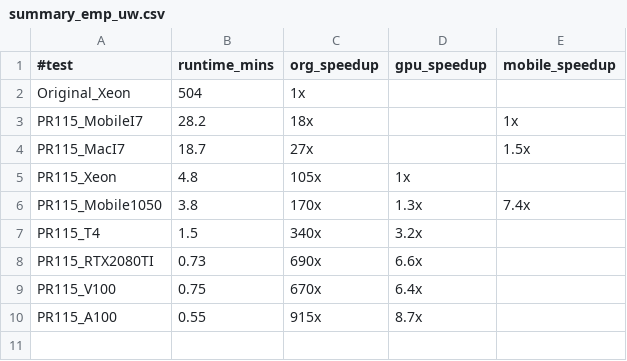
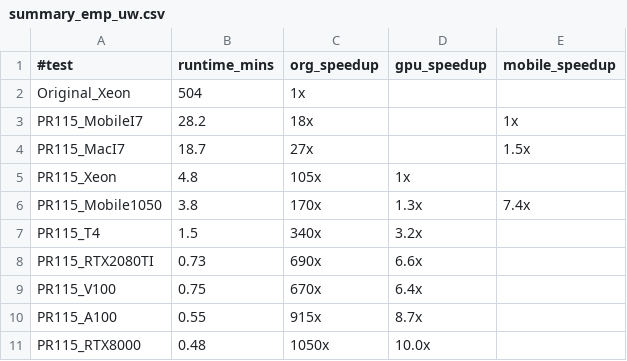
Before and after one commit to sfiligoi/unifrac, a CSV file: benchmarks/summary_emp_uw.csv, drawn as a sheet.

```diff
--- a/benchmarks/summary_emp_uw.csv
+++ b/benchmarks/summary_emp_uw.csv
@@ -10 +10,2 @@ PR115_V100,0.75,670x,6.4x,
 PR115_A100,0.55,915x,8.7x,
+PR115_RTX8000,0.48,1050x,10.0x,
```
Also changed, not shown: benchmarks/summary_50k_uw.csv, 14 other files.
